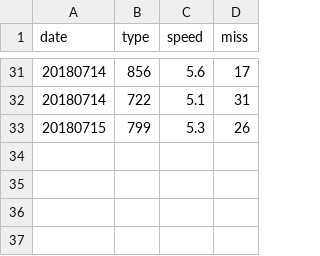
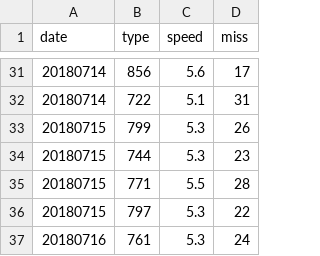
Before and after one commit to struuuuggle/sushizanmai, a CSV file: data/score.csv, drawn as a sheet; only a part is shown, gaps mark what is left out.

Commit message:
update

```diff
--- a/data/score.csv
+++ b/data/score.csv
@@ -33 +33,5 @@ date,type,speed,miss
 20180715,799,5.3,26
+20180715,744,5.3,23
+20180715,771,5.5,28
+20180715,797,5.3,22
+20180716,761,5.3,24
```
